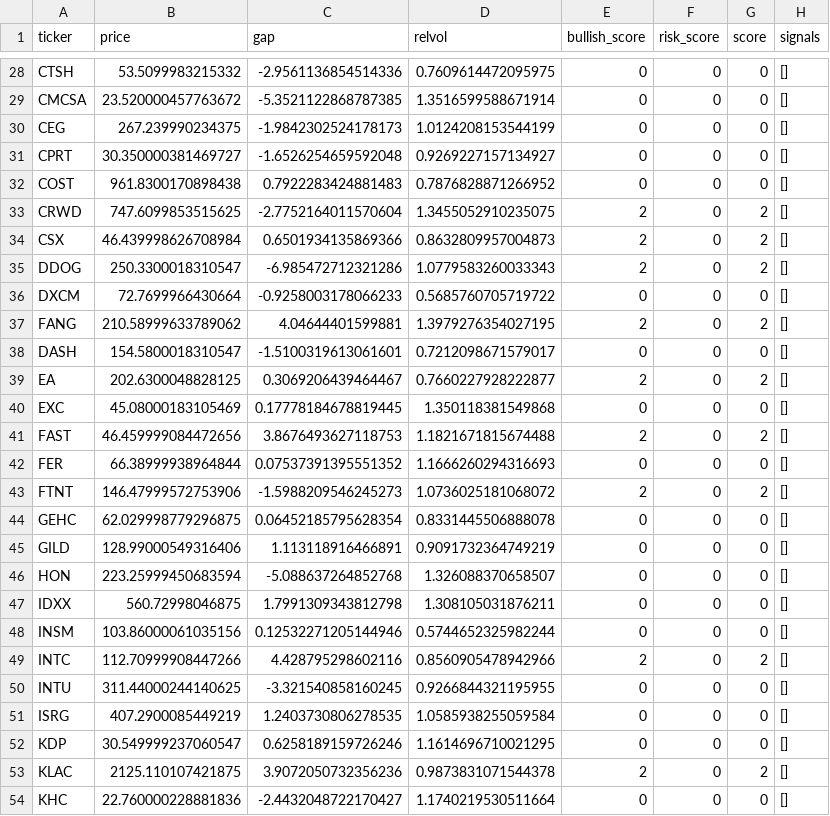
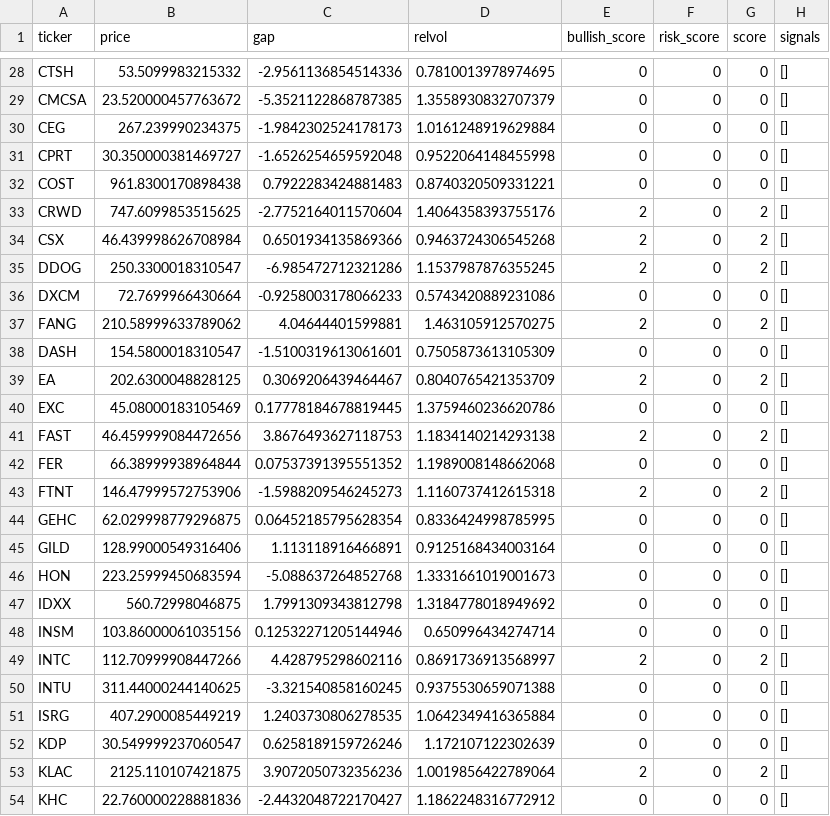
Before and after one commit to uxlt-stack/stock-alert-system, a CSV file: signals.csv, drawn as a sheet; only a part is shown, gaps mark what is left out; the diff covers the shown part only; the diff names each change by its address in the sheet, - before the commit and + after, or states it on an @@ line.

```diff
--- a/signals.csv
+++ b/signals.csv
-D28 (relvol): 0.7609614472095975
+D28 (relvol): 0.7810013978974695
-D29 (relvol): 1.3516599588671914
+D29 (relvol): 1.3558930832707379
-D30 (relvol): 1.0124208153544199
+D30 (relvol): 1.0161248919629884
-D31 (relvol): 0.9269227157134927
+D31 (relvol): 0.9522064148455998
-D32 (relvol): 0.7876828871266952
+D32 (relvol): 0.8740320509331221
-D33 (relvol): 1.3455052910235075
+D33 (relvol): 1.4064358393755176
-D34 (relvol): 0.8632809957004873
+D34 (relvol): 0.9463724306545268
-D35 (relvol): 1.0779583260033343
+D35 (relvol): 1.1537987876355245
-D36 (relvol): 0.5685760705719722
+D36 (relvol): 0.5743420889231086
-D37 (relvol): 1.3979276354027195
+D37 (relvol): 1.463105912570275
-D38 (relvol): 0.7212098671579017
+D38 (relvol): 0.7505873613105309
-D39 (relvol): 0.7660227928222877
+D39 (relvol): 0.8040765421353709
-D40 (relvol): 1.350118381549868
+D40 (relvol): 1.3759460236620786
-D41 (relvol): 1.1821671815674488
+D41 (relvol): 1.1834140214293138
-D42 (relvol): 1.1666260294316693
+D42 (relvol): 1.1989008148662068
-D43 (relvol): 1.0736025181068072
+D43 (relvol): 1.1160737412615318
-D44 (relvol): 0.8331445506888078
+D44 (relvol): 0.8336424998785995
-D45 (relvol): 0.9091732364749219
+D45 (relvol): 0.9125168434003164
-D46 (relvol): 1.326088370658507
+D46 (relvol): 1.3331661019001673
-D47 (relvol): 1.308105031876211
+D47 (relvol): 1.3184778018949692
-D48 (relvol): 0.5744652325982244
+D48 (relvol): 0.650996434274714
-D49 (relvol): 0.8560905478942966
+D49 (relvol): 0.8691736913568997
-D50 (relvol): 0.9266844321195955
+D50 (relvol): 0.9375530659071388
-D51 (relvol): 1.0585938255059584
+D51 (relvol): 1.0642349416365884
-D52 (relvol): 1.1614696710021295
+D52 (relvol): 1.172107122302639
-D53 (relvol): 0.9873831071544378
+D53 (relvol): 1.0019856422789064
-D54 (relvol): 1.1740219530511664
+D54 (relvol): 1.1862248316772912
```
Also changed, not shown: 83 edited cells elsewhere in this file, 1 other file.
